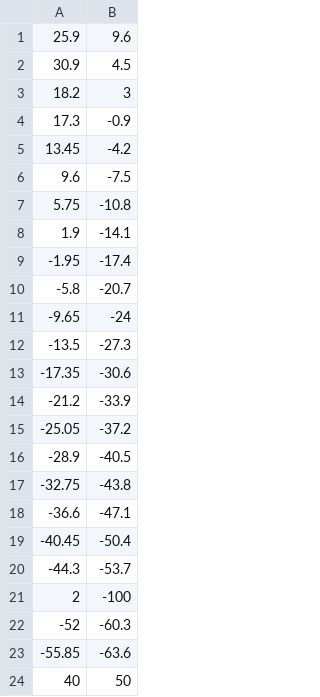
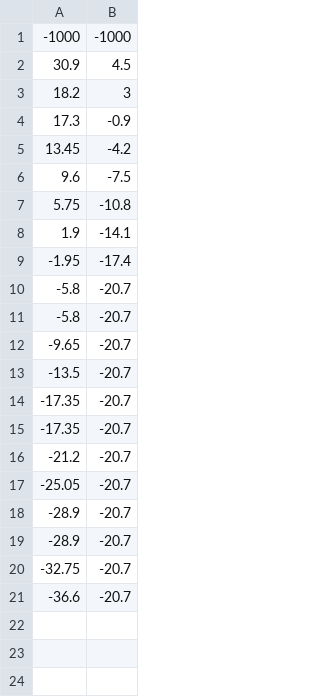
Before and after one commit to pintti/iiootee, a CSV file: memory.csv, drawn as a sheet.

```diff
--- a/memory.csv
+++ b/memory.csv
@@ -1,2 +1,2 @@
-25.9,9.6
+-1000,-1000
 30.9,4.5
@@ -10,15 +10,12 @@
 -5.8,-20.7
--9.65,-24
--13.5,-27.3
--17.35,-30.6
--21.2,-33.9
--25.05,-37.2
--28.9,-40.5
--32.75,-43.8
--36.6,-47.1
--40.45,-50.4
--44.3,-53.7
-2,-100
--52,-60.3
--55.85,-63.6
-40,50
+-5.8,-20.7
+-9.65,-20.7
+-13.5,-20.7
+-17.35,-20.7
+-17.35,-20.7
+-21.2,-20.7
+-25.05,-20.7
+-28.9,-20.7
+-28.9,-20.7
+-32.75,-20.7
+-36.6,-20.7
```
Also changed, not shown: 3 other files.
